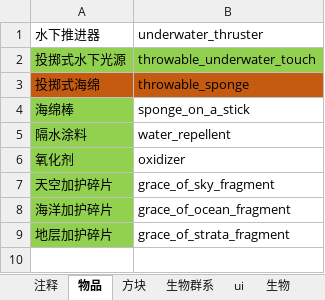
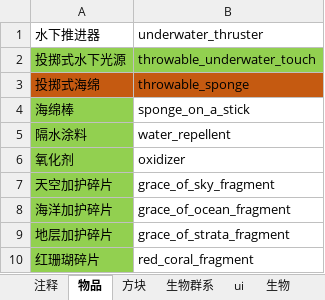
Before and after one commit to M-F-R-F/Sunken-World, an Excel workbook: sunken_world_project.xlsx, sheet 物品, drawn as a sheet; values as stored, in another font and other column widths than the file's, no borders; the diff names each change by its address in the sheet, - before the commit and + after, or states it on an @@ line.

```diff
--- a/sunken_world_project.xlsx (sheet 物品)
+++ b/sunken_world_project.xlsx (sheet 物品)
+row 10: 红珊瑚碎片 | red_coral_fragment
```
Also changed, not shown: sheet 方块, 20 other files.
